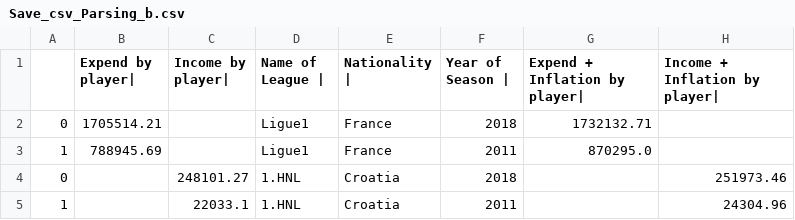
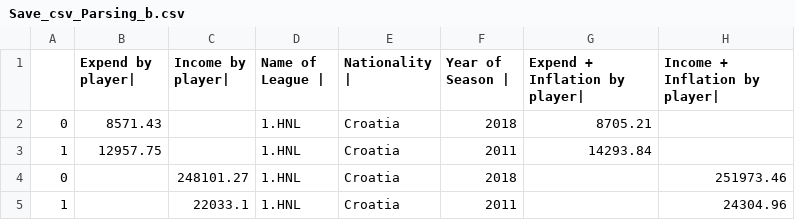
Before and after one commit to Kpavicic00/Football-Evolution, a CSV file: Datas/SaveData/Save_csv_Parsing_b.csv, drawn as a sheet.

Commit message:
Initial Commit

```diff
--- a/Datas/SaveData/Save_csv_Parsing_b.csv
+++ b/Datas/SaveData/Save_csv_Parsing_b.csv
@@ -1,4 +1,4 @@
 ,    Expend by player|  ,    Income by player|  ,    Name of League |  ,    Nationality |  ,   Year of Season |  ,  Expend + Inflation by player|  ,  Income + Inflation by player|
-0,1705514.21,,Ligue1,France,2018,1732132.71,
-1,788945.69,,Ligue1,France,2011,870295.0,
+0,8571.43,,1.HNL,Croatia,2018,8705.21,
+1,12957.75,,1.HNL,Croatia,2011,14293.84,
 0,,248101.27,1.HNL,Croatia,2018,,251973.46
```
